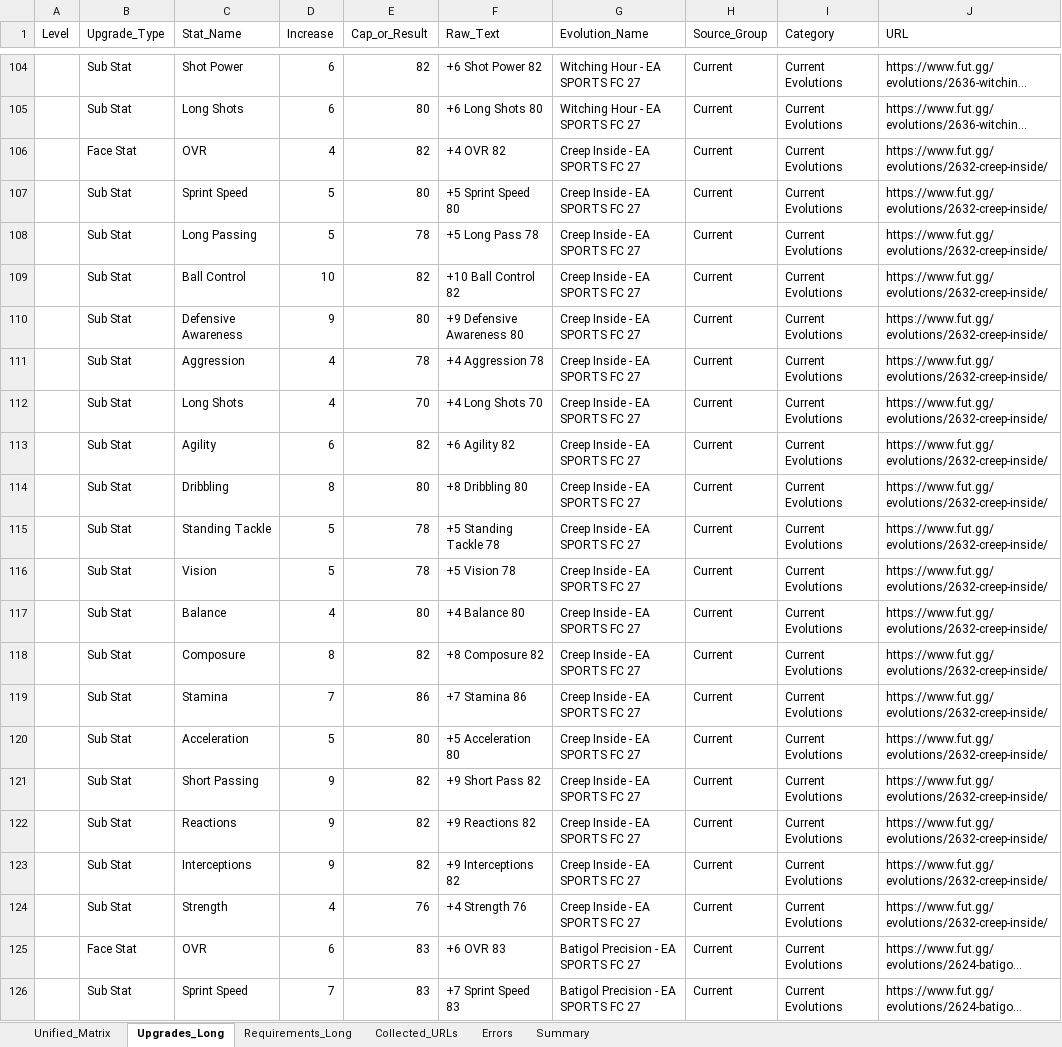
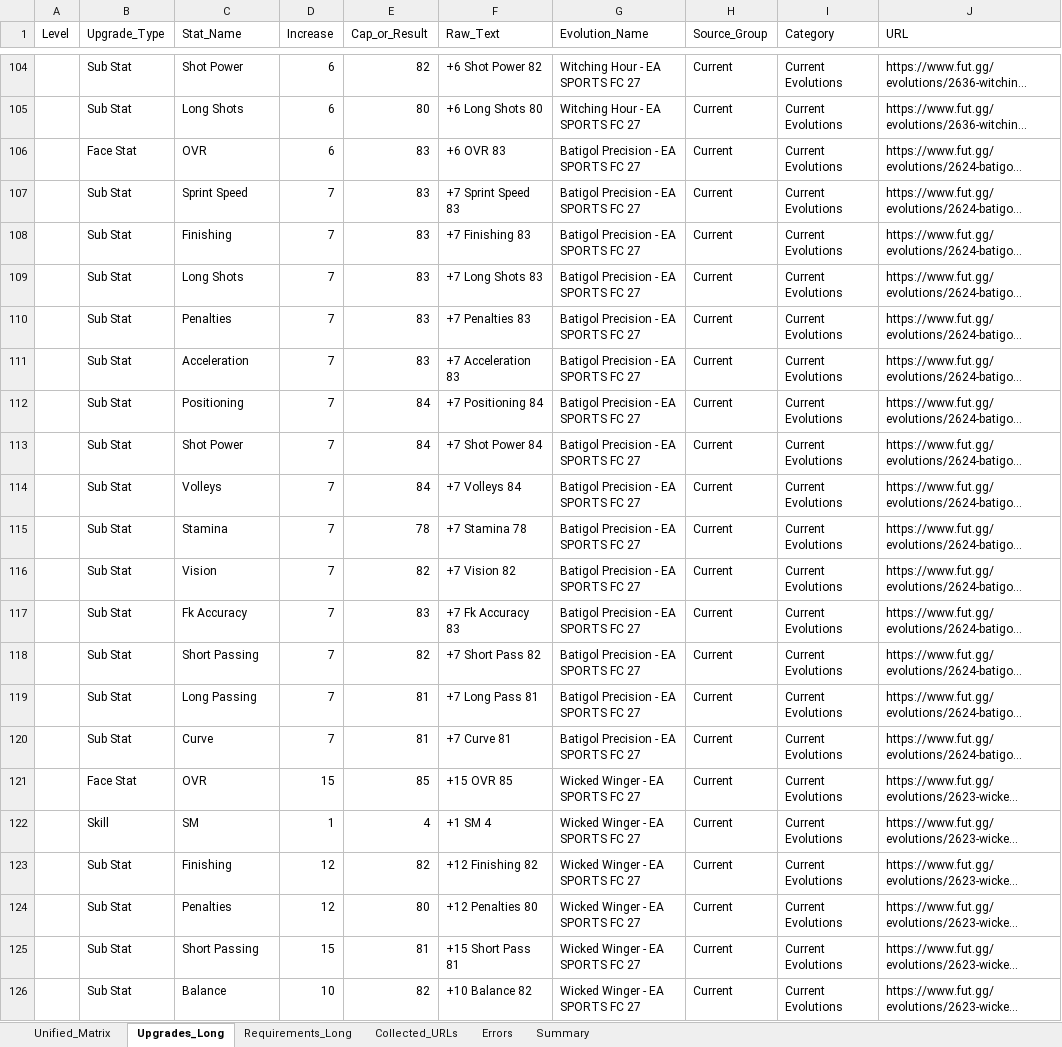
Before and after one commit to lemora87/futgg-objective-crawler, an Excel workbook: latest/evolutions_raw_latest.xlsx, sheet Upgrades_Long, drawn as a sheet; only a part is shown, gaps mark what is left out; the shorter side is filled out with more unchanged rows; long unchanged cells end in …; values as stored, in another font and other column widths than the file's, no borders; the diff names each change by its address in the sheet, - before the commit and + after, or states it on an @@ line.

```diff
--- a/latest/evolutions_raw_latest.xlsx (sheet Upgrades_Long)
+++ b/latest/evolutions_raw_latest.xlsx (sheet Upgrades_Long)
-row 106:  | Face Stat | OVR | 4 | 82 | +4 OVR 82 | Creep Inside - EA SPORTS FC 27 | Current | Current Evolutions | https://www.fut.gg/evolutions/2632-creep-inside/
-row 107:  | Sub Stat | Sprint Speed | 5 | 80 | +5 Sprint Speed 80 | Creep Inside - EA SPORTS FC 27 | Current | Current Evolutions | https://www.fut.gg/evolutions/2632-creep-inside/
-row 108:  | Sub Stat | Long Passing | 5 | 78 | +5 Long Pass 78 | Creep Inside - EA SPORTS FC 27 | Current | Current Evolutions | https://www.fut.gg/evolutions/2632-creep-inside/
-row 109:  | Sub Stat | Ball Control | 10 | 82 | +10 Ball Control 82 | Creep Inside - EA SPORTS FC 27 | Current | Current Evolutions | https://www.fut.gg/evolutions/2632-creep-inside/
-row 110:  | Sub Stat | Defensive Awareness | 9 | 80 | +9 Defensive Awareness 80 | Creep Inside - EA SPORTS FC 27 | Current | Current Evolutions | https://www.fut.gg/evolutions/2632-creep-inside/
-row 111:  | Sub Stat | Aggression | 4 | 78 | +4 Aggression 78 | Creep Inside - EA SPORTS FC 27 | Current | Current Evolutions | https://www.fut.gg/evolutions/2632-creep-inside/
-row 112:  | Sub Stat | Long Shots | 4 | 70 | +4 Long Shots 70 | Creep Inside - EA SPORTS FC 27 | Current | Current Evolutions | https://www.fut.gg/evolutions/2632-creep-inside/
-row 113:  | Sub Stat | Agility | 6 | 82 | +6 Agility 82 | Creep Inside - EA SPORTS FC 27 | Current | Current Evolutions | https://www.fut.gg/evolutions/2632-creep-inside/
-row 114:  | Sub Stat | Dribbling | 8 | 80 | +8 Dribbling 80 | Creep Inside - EA SPORTS FC 27 | Current | Current Evolutions | https://www.fut.gg/evolutions/2632-creep-inside/
-row 115:  | Sub Stat | Standing Tackle | 5 | 78 | +5 Standing Tackle 78 | Creep Inside - EA SPORTS FC 27 | Current | Current Evolutions | https://www.fut.gg/evolutions/2632-creep-inside/
-row 116:  | Sub Stat | Vision | 5 | 78 | +5 Vision 78 | Creep Inside - EA SPORTS FC 27 | Current | Current Evolutions | https://www.fut.gg/evolutions/2632-creep-inside/
-row 117:  | Sub Stat | Balance | 4 | 80 | +4 Balance 80 | Creep Inside - EA SPORTS FC 27 | Current | Current Evolutions | https://www.fut.gg/evolutions/2632-creep-inside/
-row 118:  | Sub Stat | Composure | 8 | 82 | +8 Composure 82 | Creep Inside - EA SPORTS FC 27 | Current | Current Evolutions | https://www.fut.gg/evolutions/2632-creep-inside/
-row 119:  | Sub Stat | Stamina | 7 | 86 | +7 Stamina 86 | Creep Inside - EA SPORTS FC 27 | Current | Current Evolutions | https://www.fut.gg/evolutions/2632-creep-inside/
-row 120:  | Sub Stat | Acceleration | 5 | 80 | +5 Acceleration 80 | Creep Inside - EA SPORTS FC 27 | Current | Current Evolutions | https://www.fut.gg/evolutions/2632-creep-inside/
-row 121:  | Sub Stat | Short Passing | 9 | 82 | +9 Short Pass 82 | Creep Inside - EA SPORTS FC 27 | Current | Current Evolutions | https://www.fut.gg/evolutions/2632-creep-inside/
-row 122:  | Sub Stat | Reactions | 9 | 82 | +9 Reactions 82 | Creep Inside - EA SPORTS FC 27 | Current | Current Evolutions | https://www.fut.gg/evolutions/2632-creep-inside/
-row 123:  | Sub Stat | Interceptions | 9 | 82 | +9 Interceptions 82 | Creep Inside - EA SPORTS FC 27 | Current | Current Evolutions | https://www.fut.gg/evolutions/2632-creep-inside/
-row 124:  | Sub Stat | Strength | 4 | 76 | +4 Strength 76 | Creep Inside - EA SPORTS FC 27 | Current | Current Evolutions | https://www.fut.gg/evolutions/2632-creep-inside/
```
Also changed, not shown: sheet Unified_Matrix, sheet Requirements_Long, sheet Collected_URLs, sheet Summary, latest/evolutions_analysis_latest.xlsx.
